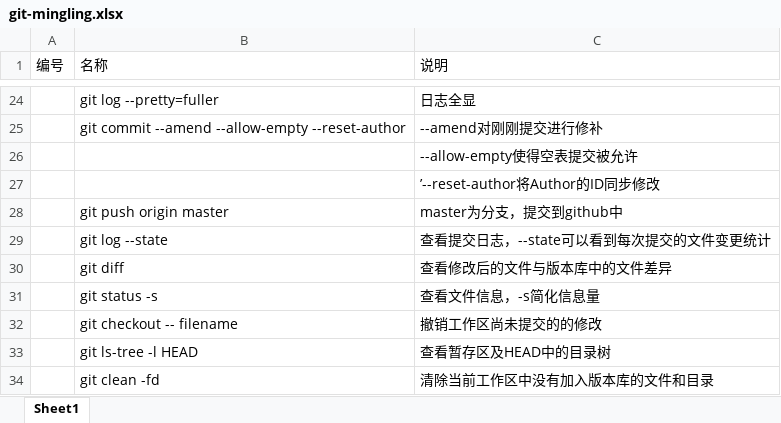
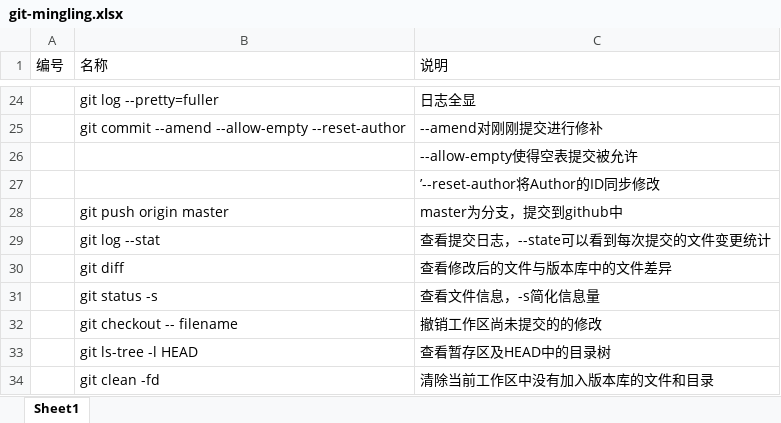
Before and after one commit to darren2185/learngit, an Excel workbook: git-mingling.xlsx, sheet Sheet1, drawn as a sheet; only a part is shown, gaps mark what is left out; values as stored, in another font and other column widths than the file's, no borders; the diff names each change by its address in the sheet, - before the commit and + after, or states it on an @@ line.

Commit message:
modified

```diff
--- a/git-mingling.xlsx (sheet Sheet1)
+++ b/git-mingling.xlsx (sheet Sheet1)
-B29 (名称): git log --state
+B29 (名称): git log --stat
```
